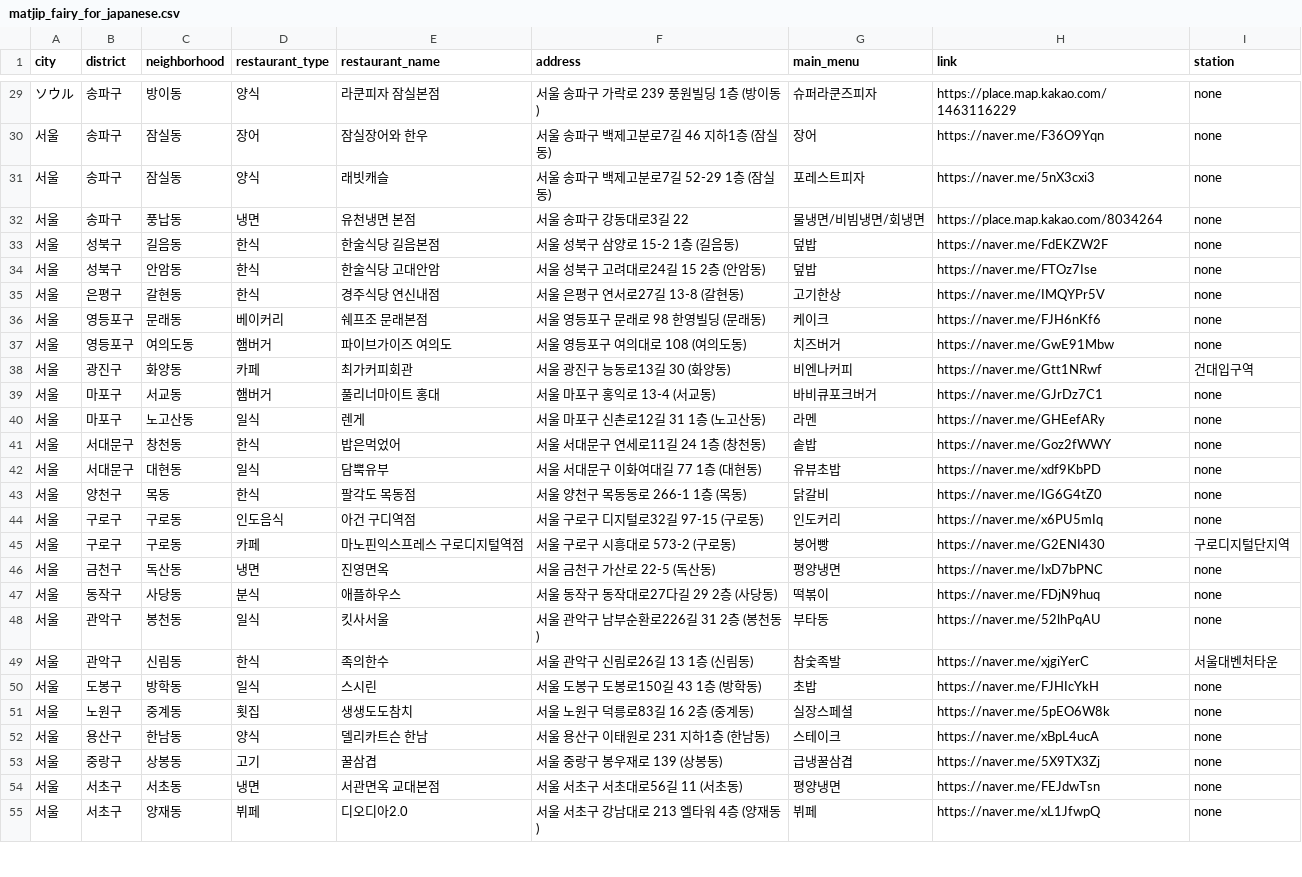
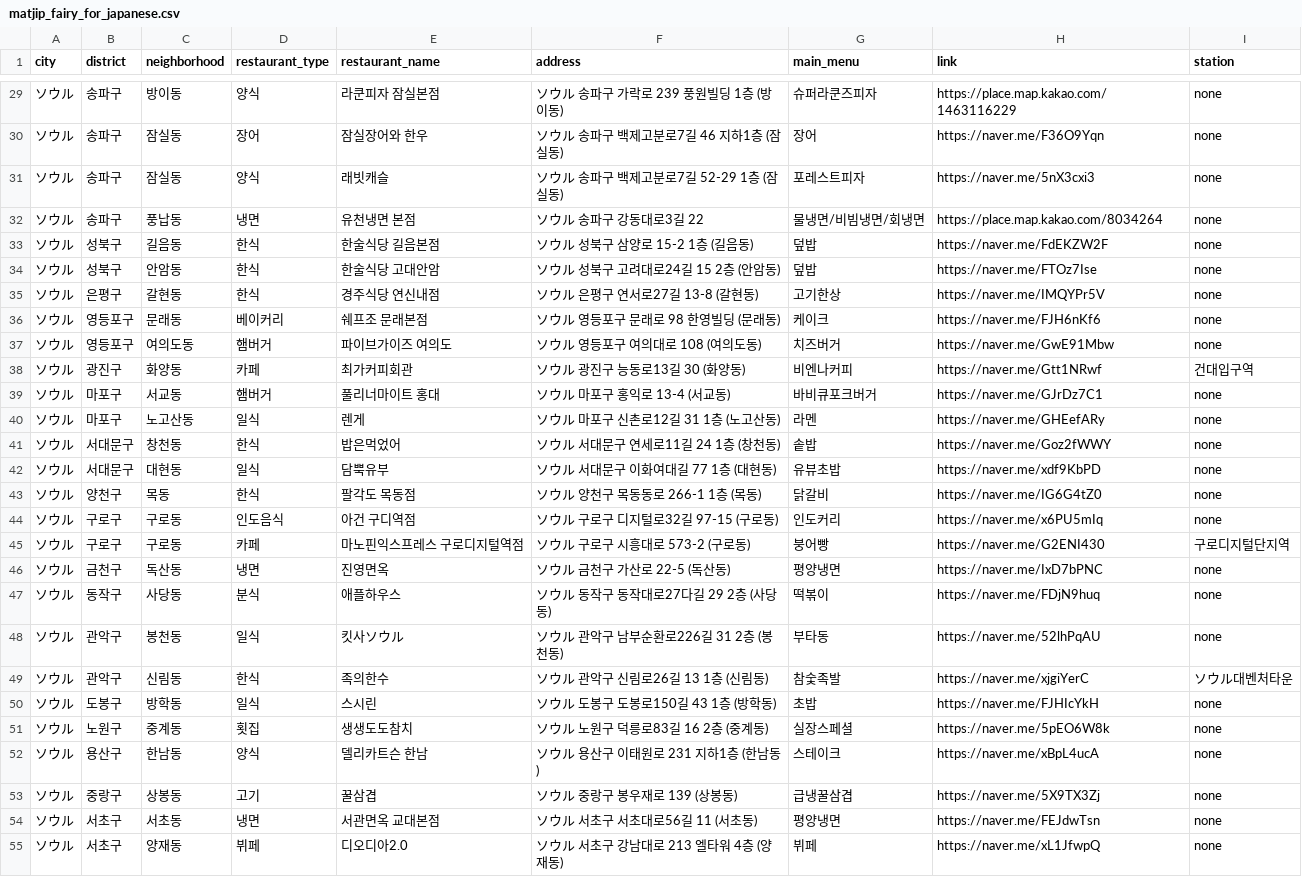
Before and after one commit to Bonitabueno/matjip_fairy, a CSV file: matjip_fairy_for_japanese.csv, drawn as a sheet; only a part is shown, gaps mark what is left out; the diff covers the shown part only.

```diff
--- a/matjip_fairy_for_japanese.csv
+++ b/matjip_fairy_for_japanese.csv
@@ -29,27 +29,27 @@ city,district,neighborhood,restaurant_type,restaurant_name,address,main_menu,lin
-ソウル,송파구,방이동,양식,라쿤피자 잠실본점,서울 송파구 가락로 239 풍원빌딩 1층 (방이동),슈퍼라쿤즈피자,https://place.map.kakao.com/1463116229,none
-서울,송파구,잠실동,장어,잠실장어와 한우,서울 송파구 백제고분로7길 46 지하1층 (잠실동),장어,https://naver.me/F36O9Yqn,none
-서울,송파구,잠실동,양식,래빗캐슬,서울 송파구 백제고분로7길 52-29 1층 (잠실동),포레스트피자,https://naver.me/5nX3cxi3,none
-서울,송파구,풍납동,냉면,유천냉면 본점,서울 송파구 강동대로3길 22,물냉면/비빔냉면/회냉면,https://place.map.kakao.com/8034264,none
-서울,성북구,길음동,한식,한술식당 길음본점,서울 성북구 삼양로 15-2 1층 (길음동),덮밥,https://naver.me/FdEKZW2F,none
-서울,성북구,안암동,한식,한술식당 고대안암,서울 성북구 고려대로24길 15 2층 (안암동),덮밥,https://naver.me/FTOz7Ise,none
-서울,은평구,갈현동,한식,경주식당 연신내점,서울 은평구 연서로27길 13-8 (갈현동),고기한상,https://naver.me/IMQYPr5V,none
-서울,영등포구,문래동,베이커리,쉐프조 문래본점,서울 영등포구 문래로 98 한영빌딩 (문래동),케이크,https://naver.me/FJH6nKf6,none
-서울,영등포구,여의도동,햄버거,파이브가이즈 여의도,서울 영등포구 여의대로 108 (여의도동),치즈버거,https://naver.me/GwE91Mbw,none
-서울,광진구,화양동,카페,최가커피회관,서울 광진구 능동로13길 30 (화양동),비엔나커피,https://naver.me/Gtt1NRwf,건대입구역
-서울,마포구,서교동,햄버거,풀리너마이트 홍대,서울 마포구 홍익로 13-4 (서교동),바비큐포크버거,https://naver.me/GJrDz7C1,none
-서울,마포구,노고산동,일식,렌게,서울 마포구 신촌로12길 31 1층 (노고산동),라멘,https://naver.me/GHEefARy,none
-서울,서대문구,창천동,한식,밥은먹었어,서울 서대문구 연세로11길 24 1층 (창천동),솥밥,https://naver.me/Goz2fWWY,none
-서울,서대문구,대현동,일식,담뿍유부,서울 서대문구 이화여대길 77 1층 (대현동),유뷰초밥,https://naver.me/xdf9KbPD,none
-서울,양천구,목동,한식,팔각도 목동점,서울 양천구 목동동로 266-1 1층 (목동),닭갈비,https://naver.me/IG6G4tZ0,none
-서울,구로구,구로동,인도음식,아건 구디역점,서울 구로구 디지털로32길 97-15 (구로동),인도커리,https://naver.me/x6PU5mIq,none
-서울,구로구,구로동,카페,마노핀익스프레스 구로디지털역점,서울 구로구 시흥대로 573-2 (구로동),붕어빵,https://naver.me/G2ENI430,구로디지털단지역
-서울,금천구,독산동,냉면,진영면옥,서울 금천구 가산로 22-5 (독산동),평양냉면,https://naver.me/IxD7bPNC,none
-서울,동작구,사당동,분식,애플하우스,서울 동작구 동작대로27다길 29 2층 (사당동),떡볶이,https://naver.me/FDjN9huq,none
-서울,관악구,봉천동,일식,킷사서울,서울 관악구 남부순환로226길 31 2층 (봉천동),부타동,https://naver.me/52lhPqAU,none
-서울,관악구,신림동,한식,족의한수,서울 관악구 신림로26길 13 1층 (신림동),참숯족발,https://naver.me/xjgiYerC,서울대벤처타운
-서울,도봉구,방학동,일식,스시린,서울 도봉구 도봉로150길 43 1층 (방학동),초밥,https://naver.me/FJHIcYkH,none
-서울,노원구,중계동,횟집,생생도도참치,서울 노원구 덕릉로83길 16 2층 (중계동),실장스페셜,https://naver.me/5pEO6W8k,none
-서울,용산구,한남동,양식,델리카트슨 한남,서울 용산구 이태원로 231 지하1층 (한남동),스테이크,https://naver.me/xBpL4ucA,none
-서울,중랑구,상봉동,고기,꿀삼겹,서울 중랑구 봉우재로 139 (상봉동),급냉꿀삼겹,https://naver.me/5X9TX3Zj,none
-서울,서초구,서초동,냉면,서관면옥 교대본점,서울 서초구 서초대로56길 11 (서초동),평양냉면,https://naver.me/FEJdwTsn,none
-서울,서초구,양재동,뷔페,디오디아2.0,서울 서초구 강남대로 213 엘타워 4층 (양재동),뷔페,https://naver.me/xL1JfwpQ,none
+ソウル,송파구,방이동,양식,라쿤피자 잠실본점,ソウル 송파구 가락로 239 풍원빌딩 1층 (방이동),슈퍼라쿤즈피자,https://place.map.kakao.com/1463116229,none
+ソウル,송파구,잠실동,장어,잠실장어와 한우,ソウル 송파구 백제고분로7길 46 지하1층 (잠실동),장어,https://naver.me/F36O9Yqn,none
+ソウル,송파구,잠실동,양식,래빗캐슬,ソウル 송파구 백제고분로7길 52-29 1층 (잠실동),포레스트피자,https://naver.me/5nX3cxi3,none
+ソウル,송파구,풍납동,냉면,유천냉면 본점,ソウル 송파구 강동대로3길 22,물냉면/비빔냉면/회냉면,https://place.map.kakao.com/8034264,none
+ソウル,성북구,길음동,한식,한술식당 길음본점,ソウル 성북구 삼양로 15-2 1층 (길음동),덮밥,https://naver.me/FdEKZW2F,none
+ソウル,성북구,안암동,한식,한술식당 고대안암,ソウル 성북구 고려대로24길 15 2층 (안암동),덮밥,https://naver.me/FTOz7Ise,none
+ソウル,은평구,갈현동,한식,경주식당 연신내점,ソウル 은평구 연서로27길 13-8 (갈현동),고기한상,https://naver.me/IMQYPr5V,none
+ソウル,영등포구,문래동,베이커리,쉐프조 문래본점,ソウル 영등포구 문래로 98 한영빌딩 (문래동),케이크,https://naver.me/FJH6nKf6,none
+ソウル,영등포구,여의도동,햄버거,파이브가이즈 여의도,ソウル 영등포구 여의대로 108 (여의도동),치즈버거,https://naver.me/GwE91Mbw,none
+ソウル,광진구,화양동,카페,최가커피회관,ソウル 광진구 능동로13길 30 (화양동),비엔나커피,https://naver.me/Gtt1NRwf,건대입구역
+ソウル,마포구,서교동,햄버거,풀리너마이트 홍대,ソウル 마포구 홍익로 13-4 (서교동),바비큐포크버거,https://naver.me/GJrDz7C1,none
+ソウル,마포구,노고산동,일식,렌게,ソウル 마포구 신촌로12길 31 1층 (노고산동),라멘,https://naver.me/GHEefARy,none
+ソウル,서대문구,창천동,한식,밥은먹었어,ソウル 서대문구 연세로11길 24 1층 (창천동),솥밥,https://naver.me/Goz2fWWY,none
+ソウル,서대문구,대현동,일식,담뿍유부,ソウル 서대문구 이화여대길 77 1층 (대현동),유뷰초밥,https://naver.me/xdf9KbPD,none
+ソウル,양천구,목동,한식,팔각도 목동점,ソウル 양천구 목동동로 266-1 1층 (목동),닭갈비,https://naver.me/IG6G4tZ0,none
+ソウル,구로구,구로동,인도음식,아건 구디역점,ソウル 구로구 디지털로32길 97-15 (구로동),인도커리,https://naver.me/x6PU5mIq,none
+ソウル,구로구,구로동,카페,마노핀익스프레스 구로디지털역점,ソウル 구로구 시흥대로 573-2 (구로동),붕어빵,https://naver.me/G2ENI430,구로디지털단지역
+ソウル,금천구,독산동,냉면,진영면옥,ソウル 금천구 가산로 22-5 (독산동),평양냉면,https://naver.me/IxD7bPNC,none
+ソウル,동작구,사당동,분식,애플하우스,ソウル 동작구 동작대로27다길 29 2층 (사당동),떡볶이,https://naver.me/FDjN9huq,none
+ソウル,관악구,봉천동,일식,킷사ソウル,ソウル 관악구 남부순환로226길 31 2층 (봉천동),부타동,https://naver.me/52lhPqAU,none
+ソウル,관악구,신림동,한식,족의한수,ソウル 관악구 신림로26길 13 1층 (신림동),참숯족발,https://naver.me/xjgiYerC,ソウル대벤처타운
+ソウル,도봉구,방학동,일식,스시린,ソウル 도봉구 도봉로150길 43 1층 (방학동),초밥,https://naver.me/FJHIcYkH,none
+ソウル,노원구,중계동,횟집,생생도도참치,ソウル 노원구 덕릉로83길 16 2층 (중계동),실장스페셜,https://naver.me/5pEO6W8k,none
+ソウル,용산구,한남동,양식,델리카트슨 한남,ソウル 용산구 이태원로 231 지하1층 (한남동),스테이크,https://naver.me/xBpL4ucA,none
+ソウル,중랑구,상봉동,고기,꿀삼겹,ソウル 중랑구 봉우재로 139 (상봉동),급냉꿀삼겹,https://naver.me/5X9TX3Zj,none
+ソウル,서초구,서초동,냉면,서관면옥 교대본점,ソウル 서초구 서초대로56길 11 (서초동),평양냉면,https://naver.me/FEJdwTsn,none
+ソウル,서초구,양재동,뷔페,디오디아2.0,ソウル 서초구 강남대로 213 엘타워 4층 (양재동),뷔페,https://naver.me/xL1JfwpQ,none
```
Also changed, not shown: 30 edited cells elsewhere in this file.
